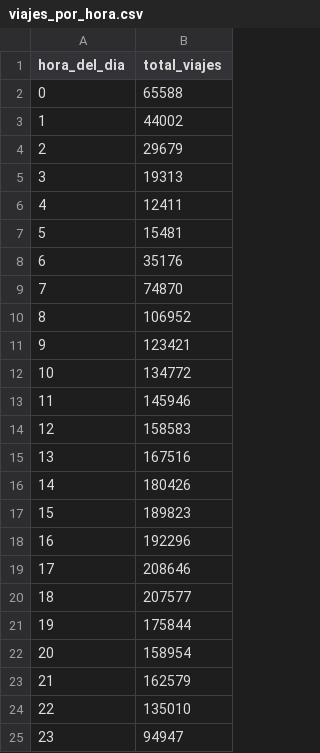
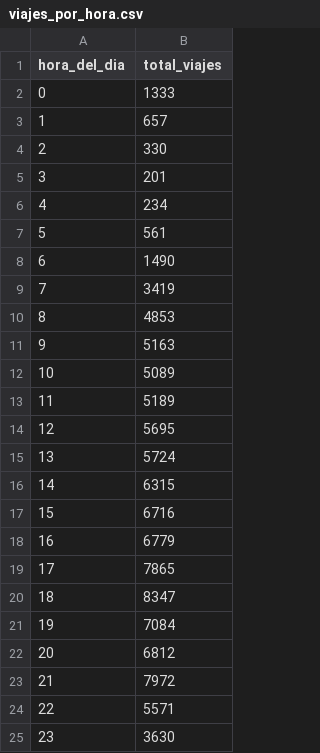
Before and after one commit to Drivasx/prueba-tecnica-ing-datos-junior, a CSV file: data/processed/viajes_por_hora.csv, drawn as a sheet.

```diff
--- a/data/processed/viajes_por_hora.csv
+++ b/data/processed/viajes_por_hora.csv
@@ -1,25 +1,25 @@
 hora_del_dia,total_viajes
-0,65588
-1,44002
-2,29679
-3,19313
-4,12411
-5,15481
-6,35176
-7,74870
-8,106952
-9,123421
-10,134772
-11,145946
-12,158583
-13,167516
-14,180426
-15,189823
-16,192296
-17,208646
-18,207577
-19,175844
-20,158954
-21,162579
-22,135010
-23,94947
+0,1333
+1,657
+2,330
+3,201
+4,234
+5,561
+6,1490
+7,3419
+8,4853
+9,5163
+10,5089
+11,5189
+12,5695
+13,5724
+14,6315
+15,6716
+16,6779
+17,7865
+18,8347
+19,7084
+20,6812
+21,7972
+22,5571
+23,3630
```
Also changed, not shown: data/processed/ultima_ubicacion.csv, 2 other files.
